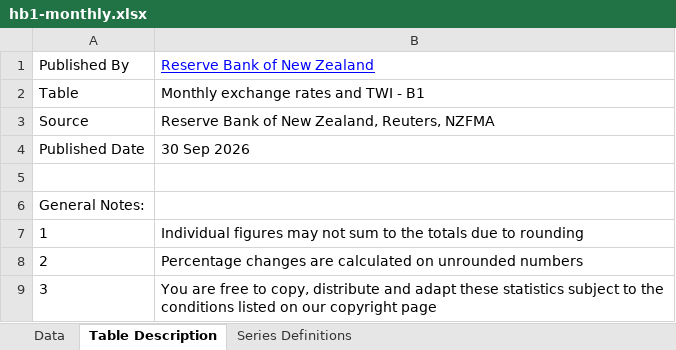
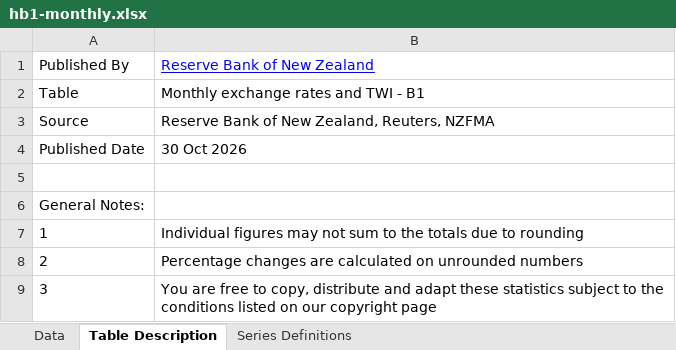
Before and after one commit to carrnick308/market-history, an Excel workbook: inbox/hb1-monthly.xlsx, sheet Table Description, drawn as a sheet; values as stored, in another font and other column widths than the file's, no borders; the diff names each change by its address in the sheet, - before the commit and + after, or states it on an @@ line.

```diff
--- a/inbox/hb1-monthly.xlsx (sheet Table Description)
+++ b/inbox/hb1-monthly.xlsx (sheet Table Description)
-B4: 30 Sep 2026
+B4: 30 Oct 2026
```
Also changed, not shown: sheet Data, inbox/hm1-long.xlsx.
